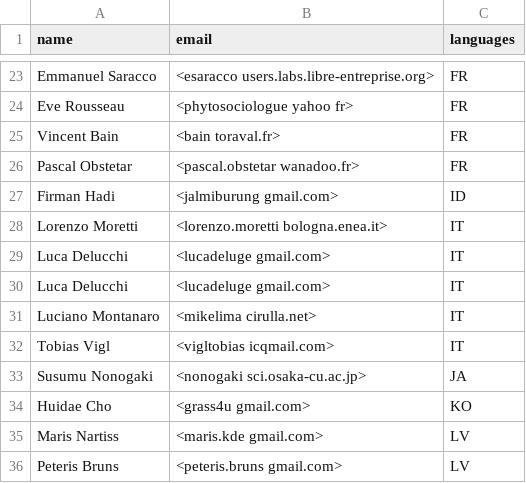
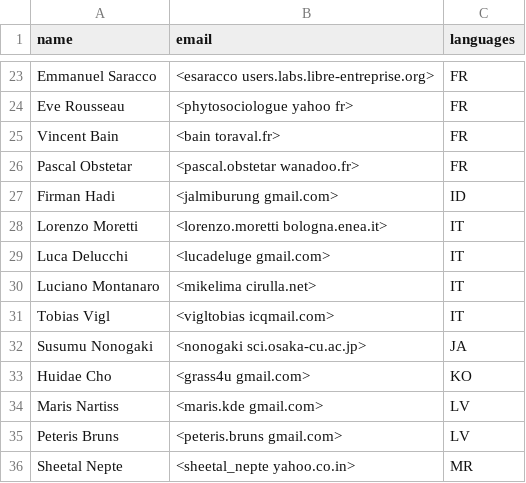
Before and after one commit to rashadkm/grass_cmake, a CSV file: translators.csv, drawn as a sheet; only a part is shown, gaps mark what is left out; the shorter side is filled out with more unchanged rows; the diff names each change by its address in the sheet, - before the commit and + after, or states it on an @@ line.

```diff
--- a/translators.csv
+++ b/translators.csv
-row 30: Luca Delucchi | <lucadeluge gmail.com> | IT
```
Also changed, not shown: contributors_extra.csv.
